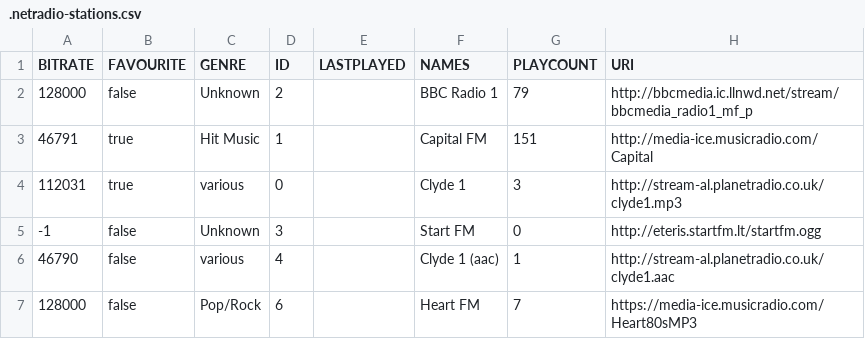
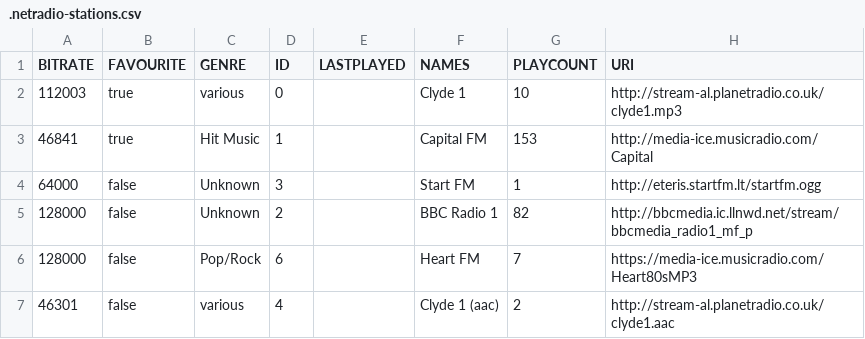
Before and after one commit to lemon-codes/NetRadio, a CSV file: .netradio-stations.csv, drawn as a sheet.

```diff
--- a/.netradio-stations.csv
+++ b/.netradio-stations.csv
@@ -1,7 +1,7 @@
 "BITRATE","FAVOURITE","GENRE","ID","LASTPLAYED","NAMES","PLAYCOUNT","URI"
-"128000","false","Unknown","2","","BBC Radio 1","79","http://bbcmedia.ic.llnwd.net/stream/bbcmedia_radio1_mf_p"
-"46791","true","Hit Music","1","","Capital FM","151","http://media-ice.musicradio.com/Capital"
-"112031","true","various","0","","Clyde 1","3","http://stream-al.planetradio.co.uk/clyde1.mp3"
-"-1","false","Unknown","3","","Start FM","0","http://eteris.startfm.lt/startfm.ogg"
-"46790","false","various","4","","Clyde 1 (aac)","1","http://stream-al.planetradio.co.uk/clyde1.aac"
+"112003","true","various","0","","Clyde 1","10","http://stream-al.planetradio.co.uk/clyde1.mp3"
+"46841","true","Hit Music","1","","Capital FM","153","http://media-ice.musicradio.com/Capital"
+"64000","false","Unknown","3","","Start FM","1","http://eteris.startfm.lt/startfm.ogg"
+"128000","false","Unknown","2","","BBC Radio 1","82","http://bbcmedia.ic.llnwd.net/stream/bbcmedia_radio1_mf_p"
 "128000","false","Pop/Rock","6","","Heart FM","7","https://media-ice.musicradio.com/Heart80sMP3"
+"46301","false","various","4","","Clyde 1 (aac)","2","http://stream-al.planetradio.co.uk/clyde1.aac"
```
Also changed, not shown: 2 other files.
